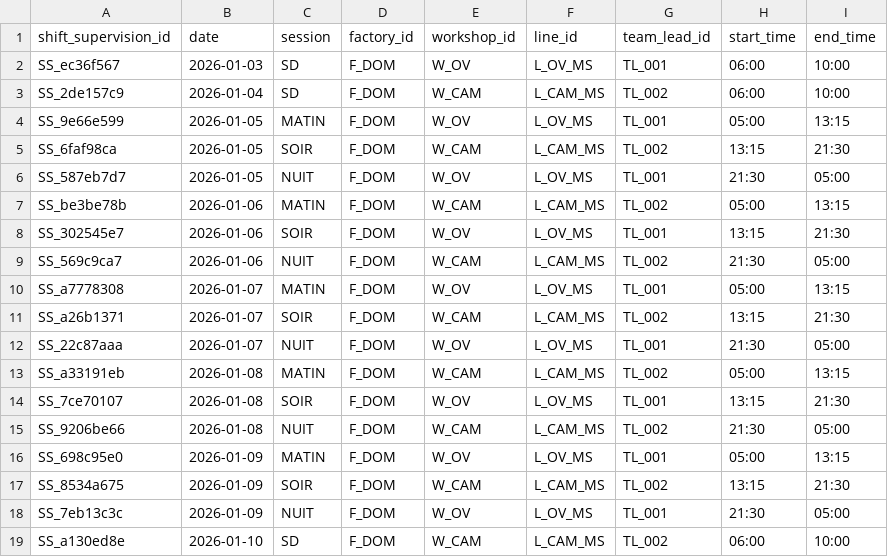
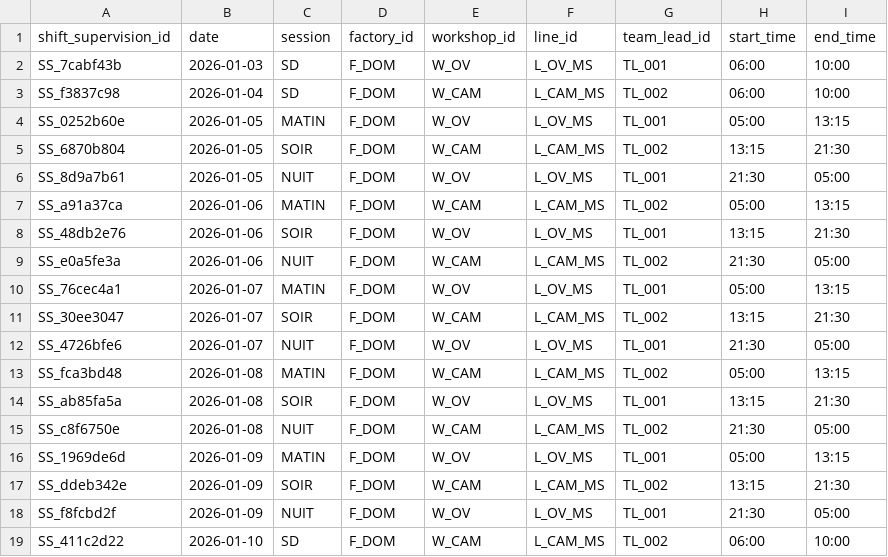
Before and after one commit to mounkaila-issoufou/industrial-downtime-analytics, a CSV file: data/raw/shift_supervision.csv, drawn as a sheet.

```diff
--- a/data/raw/shift_supervision.csv
+++ b/data/raw/shift_supervision.csv
@@ -1,19 +1,19 @@
 shift_supervision_id,date,session,factory_id,workshop_id,line_id,team_lead_id,start_time,end_time
-SS_ec36f567,2026-01-03,SD,F_DOM,W_OV,L_OV_MS,TL_001,06:00,10:00
-SS_2de157c9,2026-01-04,SD,F_DOM,W_CAM,L_CAM_MS,TL_002,06:00,10:00
-SS_9e66e599,2026-01-05,MATIN,F_DOM,W_OV,L_OV_MS,TL_001,05:00,13:15
-SS_6faf98ca,2026-01-05,SOIR,F_DOM,W_CAM,L_CAM_MS,TL_002,13:15,21:30
-SS_587eb7d7,2026-01-05,NUIT,F_DOM,W_OV,L_OV_MS,TL_001,21:30,05:00
-SS_be3be78b,2026-01-06,MATIN,F_DOM,W_CAM,L_CAM_MS,TL_002,05:00,13:15
-SS_302545e7,2026-01-06,SOIR,F_DOM,W_OV,L_OV_MS,TL_001,13:15,21:30
-SS_569c9ca7,2026-01-06,NUIT,F_DOM,W_CAM,L_CAM_MS,TL_002,21:30,05:00
-SS_a7778308,2026-01-07,MATIN,F_DOM,W_OV,L_OV_MS,TL_001,05:00,13:15
-SS_a26b1371,2026-01-07,SOIR,F_DOM,W_CAM,L_CAM_MS,TL_002,13:15,21:30
-SS_22c87aaa,2026-01-07,NUIT,F_DOM,W_OV,L_OV_MS,TL_001,21:30,05:00
-SS_a33191eb,2026-01-08,MATIN,F_DOM,W_CAM,L_CAM_MS,TL_002,05:00,13:15
-SS_7ce70107,2026-01-08,SOIR,F_DOM,W_OV,L_OV_MS,TL_001,13:15,21:30
-SS_9206be66,2026-01-08,NUIT,F_DOM,W_CAM,L_CAM_MS,TL_002,21:30,05:00
-SS_698c95e0,2026-01-09,MATIN,F_DOM,W_OV,L_OV_MS,TL_001,05:00,13:15
-SS_8534a675,2026-01-09,SOIR,F_DOM,W_CAM,L_CAM_MS,TL_002,13:15,21:30
-SS_7eb13c3c,2026-01-09,NUIT,F_DOM,W_OV,L_OV_MS,TL_001,21:30,05:00
-SS_a130ed8e,2026-01-10,SD,F_DOM,W_CAM,L_CAM_MS,TL_002,06:00,10:00
+SS_7cabf43b,2026-01-03,SD,F_DOM,W_OV,L_OV_MS,TL_001,06:00,10:00
+SS_f3837c98,2026-01-04,SD,F_DOM,W_CAM,L_CAM_MS,TL_002,06:00,10:00
+SS_0252b60e,2026-01-05,MATIN,F_DOM,W_OV,L_OV_MS,TL_001,05:00,13:15
+SS_6870b804,2026-01-05,SOIR,F_DOM,W_CAM,L_CAM_MS,TL_002,13:15,21:30
+SS_8d9a7b61,2026-01-05,NUIT,F_DOM,W_OV,L_OV_MS,TL_001,21:30,05:00
+SS_a91a37ca,2026-01-06,MATIN,F_DOM,W_CAM,L_CAM_MS,TL_002,05:00,13:15
+SS_48db2e76,2026-01-06,SOIR,F_DOM,W_OV,L_OV_MS,TL_001,13:15,21:30
+SS_e0a5fe3a,2026-01-06,NUIT,F_DOM,W_CAM,L_CAM_MS,TL_002,21:30,05:00
+SS_76cec4a1,2026-01-07,MATIN,F_DOM,W_OV,L_OV_MS,TL_001,05:00,13:15
+SS_30ee3047,2026-01-07,SOIR,F_DOM,W_CAM,L_CAM_MS,TL_002,13:15,21:30
+SS_4726bfe6,2026-01-07,NUIT,F_DOM,W_OV,L_OV_MS,TL_001,21:30,05:00
+SS_fca3bd48,2026-01-08,MATIN,F_DOM,W_CAM,L_CAM_MS,TL_002,05:00,13:15
+SS_ab85fa5a,2026-01-08,SOIR,F_DOM,W_OV,L_OV_MS,TL_001,13:15,21:30
+SS_c8f6750e,2026-01-08,NUIT,F_DOM,W_CAM,L_CAM_MS,TL_002,21:30,05:00
+SS_1969de6d,2026-01-09,MATIN,F_DOM,W_OV,L_OV_MS,TL_001,05:00,13:15
+SS_ddeb342e,2026-01-09,SOIR,F_DOM,W_CAM,L_CAM_MS,TL_002,13:15,21:30
+SS_f8fcbd2f,2026-01-09,NUIT,F_DOM,W_OV,L_OV_MS,TL_001,21:30,05:00
+SS_411c2d22,2026-01-10,SD,F_DOM,W_CAM,L_CAM_MS,TL_002,06:00,10:00
```
Also changed, not shown: data/raw/hourly_production.csv, data/raw/production_events.csv, 4 other files.
